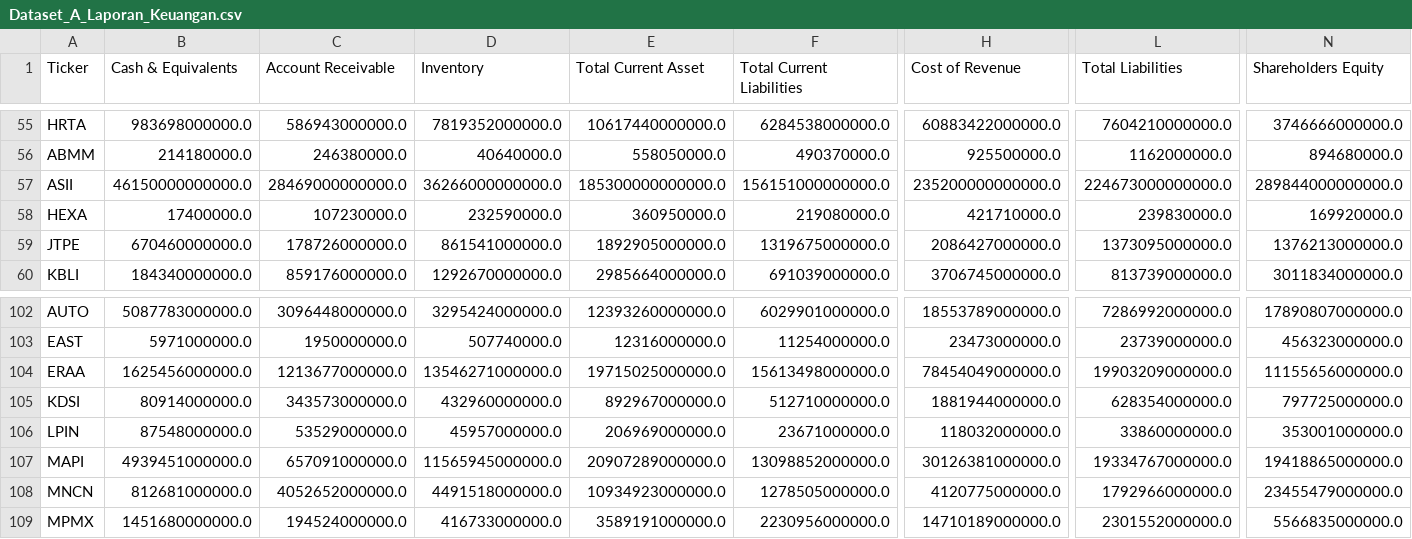
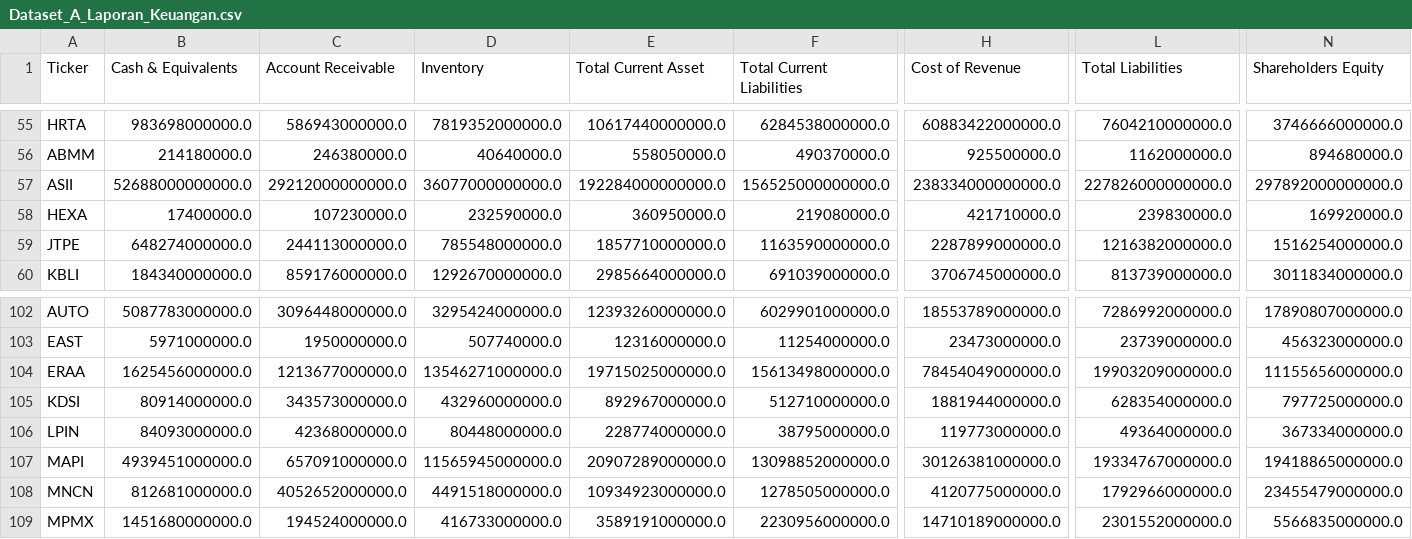
Before and after one commit to dodoreminica/pressure-monitor, a CSV file: Dataset_A_Laporan_Keuangan.csv, drawn as a sheet; only a part is shown, gaps mark what is left out; the diff covers the shown part only; the diff names each change by its address in the sheet, - before the commit and + after, or states it on an @@ line.

```diff
--- a/Dataset_A_Laporan_Keuangan.csv
+++ b/Dataset_A_Laporan_Keuangan.csv
-B57 (Cash & Equivalents): 46150000000000.0
+B57 (Cash & Equivalents): 52688000000000.0
-C57 (Account Receivable): 28469000000000.0
+C57 (Account Receivable): 29212000000000.0
-D57 (Inventory): 36266000000000.0
+D57 (Inventory): 36077000000000.0
-E57 (Total Current Asset): 185300000000000.0
+E57 (Total Current Asset): 192284000000000.0
-F57 (Total Current Liabilities): 156151000000000.0
+F57 (Total Current Liabilities): 156525000000000.0
-H57 (Cost of Revenue): 235200000000000.0
+H57 (Cost of Revenue): 238334000000000.0
-L57 (Total Liabilities): 224673000000000.0
+L57 (Total Liabilities): 227826000000000.0
-N57 (Shareholders Equity): 289844000000000.0
+N57 (Shareholders Equity): 297892000000000.0
-B59 (Cash & Equivalents): 670460000000.0
+B59 (Cash & Equivalents): 648274000000.0
-C59 (Account Receivable): 178726000000.0
+C59 (Account Receivable): 244113000000.0
-D59 (Inventory): 861541000000.0
+D59 (Inventory): 785548000000.0
-E59 (Total Current Asset): 1892905000000.0
+E59 (Total Current Asset): 1857710000000.0
-F59 (Total Current Liabilities): 1319675000000.0
+F59 (Total Current Liabilities): 1163590000000.0
-H59 (Cost of Revenue): 2086427000000.0
+H59 (Cost of Revenue): 2287899000000.0
-L59 (Total Liabilities): 1373095000000.0
+L59 (Total Liabilities): 1216382000000.0
-N59 (Shareholders Equity): 1376213000000.0
+N59 (Shareholders Equity): 1516254000000.0
-B106 (Cash & Equivalents): 87548000000.0
+B106 (Cash & Equivalents): 84093000000.0
-C106 (Account Receivable): 53529000000.0
+C106 (Account Receivable): 42368000000.0
-D106 (Inventory): 45957000000.0
+D106 (Inventory): 80448000000.0
-E106 (Total Current Asset): 206969000000.0
+E106 (Total Current Asset): 228774000000.0
-F106 (Total Current Liabilities): 23671000000.0
+F106 (Total Current Liabilities): 38795000000.0
-H106 (Cost of Revenue): 118032000000.0
+H106 (Cost of Revenue): 119773000000.0
-L106 (Total Liabilities): 33860000000.0
+L106 (Total Liabilities): 49364000000.0
-N106 (Shareholders Equity): 353001000000.0
+N106 (Shareholders Equity): 367334000000.0
```
Also changed, not shown: 31 edited cells elsewhere in this file, Dataset_B_Harga_Wajar.csv, Dataset_C_Risk_Scoring.csv, 2 other files.
